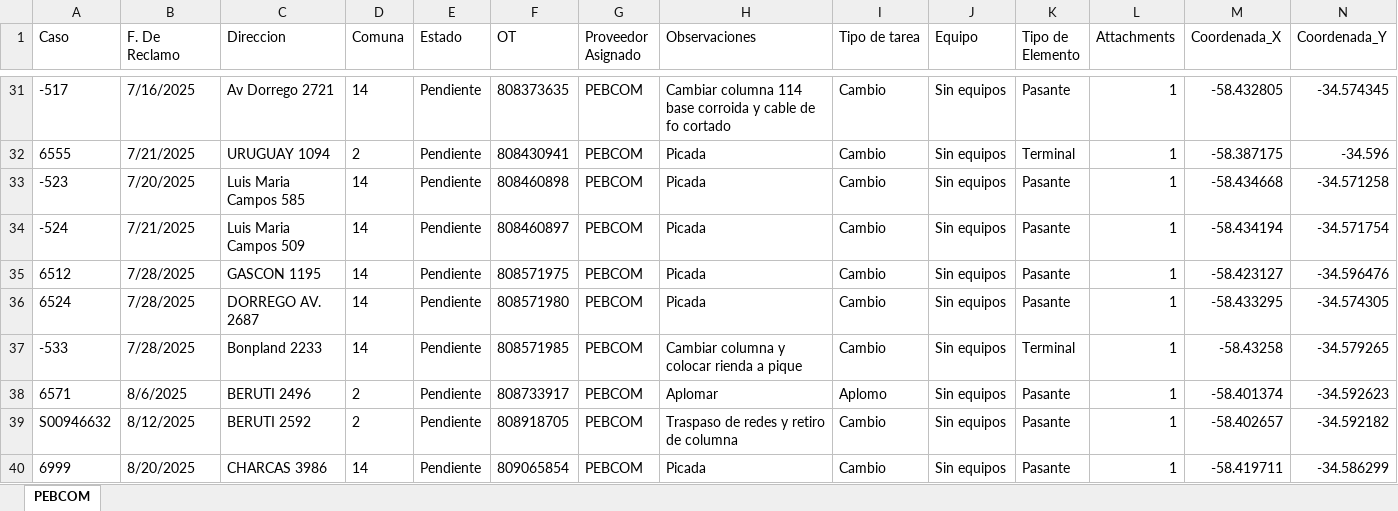
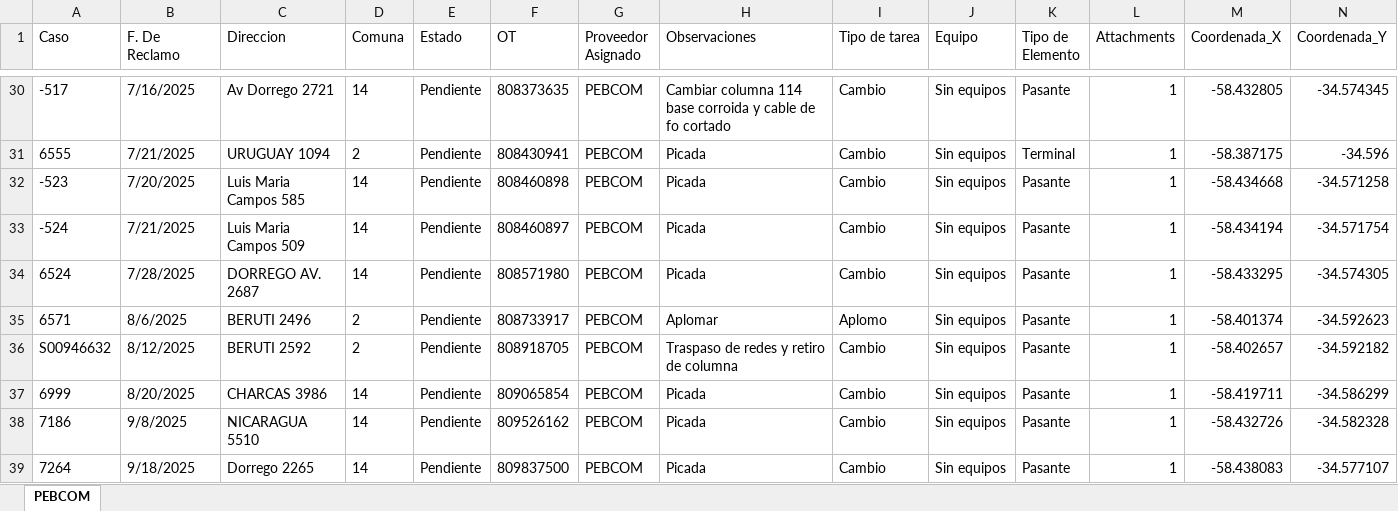
Before and after one commit to gestiondereclamosteco/pebcom, an Excel workbook: mapa_interactivo_PEBCOM.xlsx, sheet PEBCOM, drawn as a sheet; only a part is shown, gaps mark what is left out; the shorter side is filled out with more unchanged rows; values as stored, in another font and other column widths than the file's, no borders; rows hold the shown columns only; the diff covers the shown part only; the diff names each change by its address in the sheet, - before the commit and + after, or states it on an @@ line.

Commit message:
Actualizacion automatica del mapa (2026-06-28 12:16:36)

```diff
--- a/mapa_interactivo_PEBCOM.xlsx (sheet PEBCOM)
+++ b/mapa_interactivo_PEBCOM.xlsx (sheet PEBCOM)
-row 35: 6512 | 7/28/2025 | GASCON 1195 | 14 | Pendiente | 808571975 | PEBCOM | Picada | Cambio | Sin equipos | Pasante | 1 | -58.423127 | -34.596476
-row 37: -533 | 7/28/2025 | Bonpland 2233 | 14 | Pendiente | 808571985 | PEBCOM | Cambiar columna y colocar rienda a pique | Cambio | Sin equipos | Terminal | 1 | -58.43258 | -34.579265
```
Also changed, not shown: 7 removed rows elsewhere in this sheet, 1 other file.
